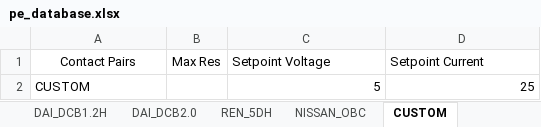
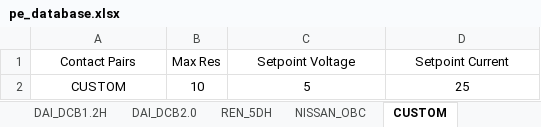
Before and after one commit to TOPTUBBY/CSharpe-PE, an Excel workbook: PE/ext_Resources/file/pe_database.xlsx, sheet CUSTOM, drawn as a sheet; values as stored, in another font and other column widths than the file's, no borders; the diff names each change by its address in the sheet, - before the commit and + after, or states it on an @@ line.

```diff
--- a/PE/ext_Resources/file/pe_database.xlsx (sheet CUSTOM)
+++ b/PE/ext_Resources/file/pe_database.xlsx (sheet CUSTOM)
-C1:D1 alignment: left
+C1:D1 alignment: center
-A2 alignment: left
+A2 alignment: center
-B2 (Max Res): (empty)
+B2 (Max Res): 10
-C2:D2 alignment: right
+C2:D2 alignment: center
```
Also changed, not shown: sheet DAI_OBC, sheet DAI_DCB1.2, sheet DAI_DCB2.0, sheet REN_5DH, sheet BMW, sheet DAI_DCB1.2H, 1 more sheet, 4 other files.
